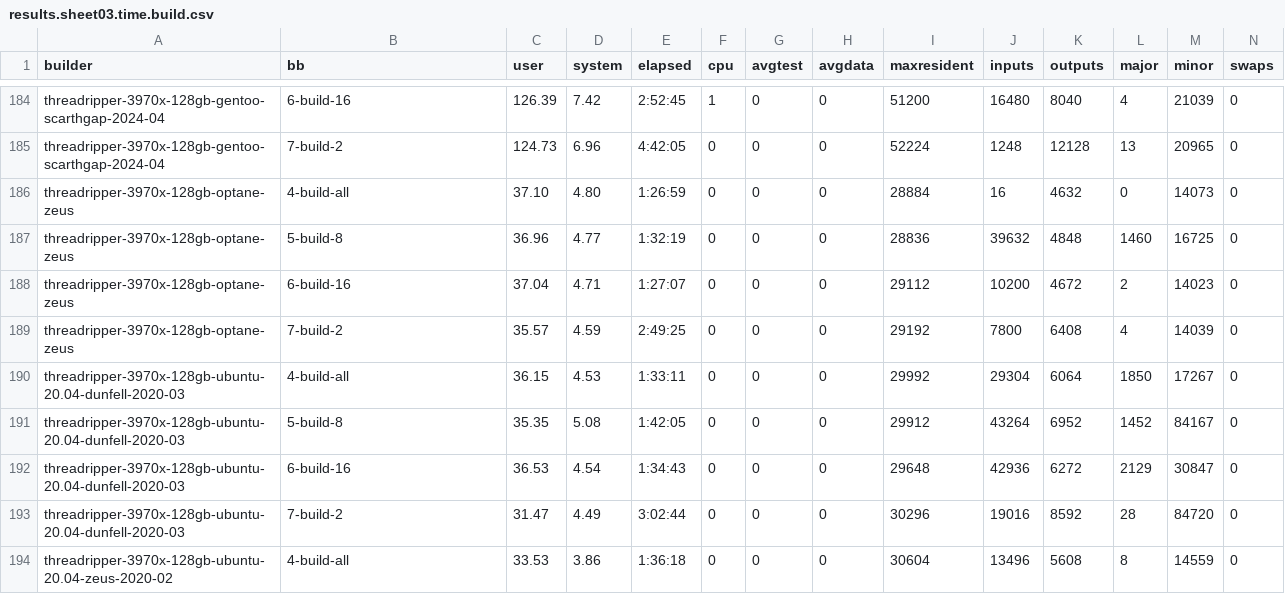
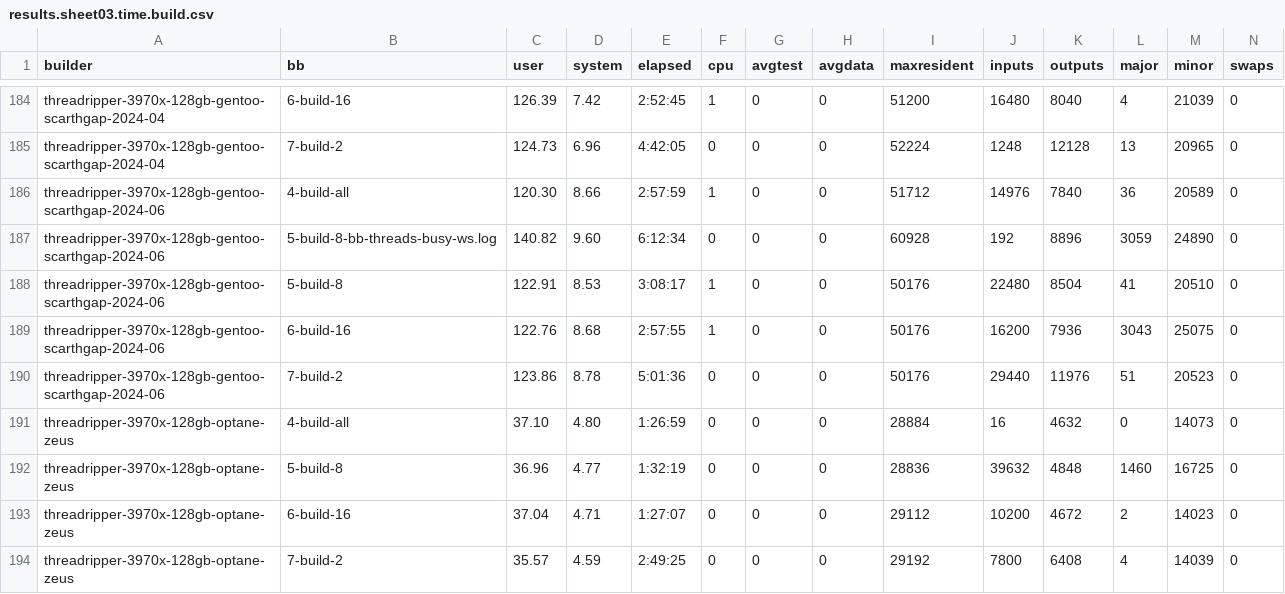
Before and after one commit to shr-project/test-oe-build-time, a CSV file: results.sheet03.time.build.csv, drawn as a sheet; only a part is shown, gaps mark what is left out; the shorter side is filled out with more unchanged rows; the diff names each change by its address in the sheet, - before the commit and + after, or states it on an @@ line.

```diff
--- a/results.sheet03.time.build.csv
+++ b/results.sheet03.time.build.csv
+row 186: threadripper-3970x-128gb-gentoo-scarthgap-2024-06 | 4-build-all | 120.30 | 8.66 | 2:57:59 | 1 | 0 | 0 | 51712 | 14976 | 7840 | 36 | 20589 | 0
+row 187: threadripper-3970x-128gb-gentoo-scarthgap-2024-06 | 5-build-8-bb-threads-busy-ws.log | 140.82 | 9.60 | 6:12:34 | 0 | 0 | 0 | 60928 | 192 | 8896 | 3059 | 24890 | 0
+row 188: threadripper-3970x-128gb-gentoo-scarthgap-2024-06 | 5-build-8 | 122.91 | 8.53 | 3:08:17 | 1 | 0 | 0 | 50176 | 22480 | 8504 | 41 | 20510 | 0
+row 189: threadripper-3970x-128gb-gentoo-scarthgap-2024-06 | 6-build-16 | 122.76 | 8.68 | 2:57:55 | 1 | 0 | 0 | 50176 | 16200 | 7936 | 3043 | 25075 | 0
+row 190: threadripper-3970x-128gb-gentoo-scarthgap-2024-06 | 7-build-2 | 123.86 | 8.78 | 5:01:36 | 0 | 0 | 0 | 50176 | 29440 | 11976 | 51 | 20523 | 0
```
Also changed, not shown: results.sheet02.time.init.csv, results.sheet07.top20s.build-test.csv, 6 other files.
